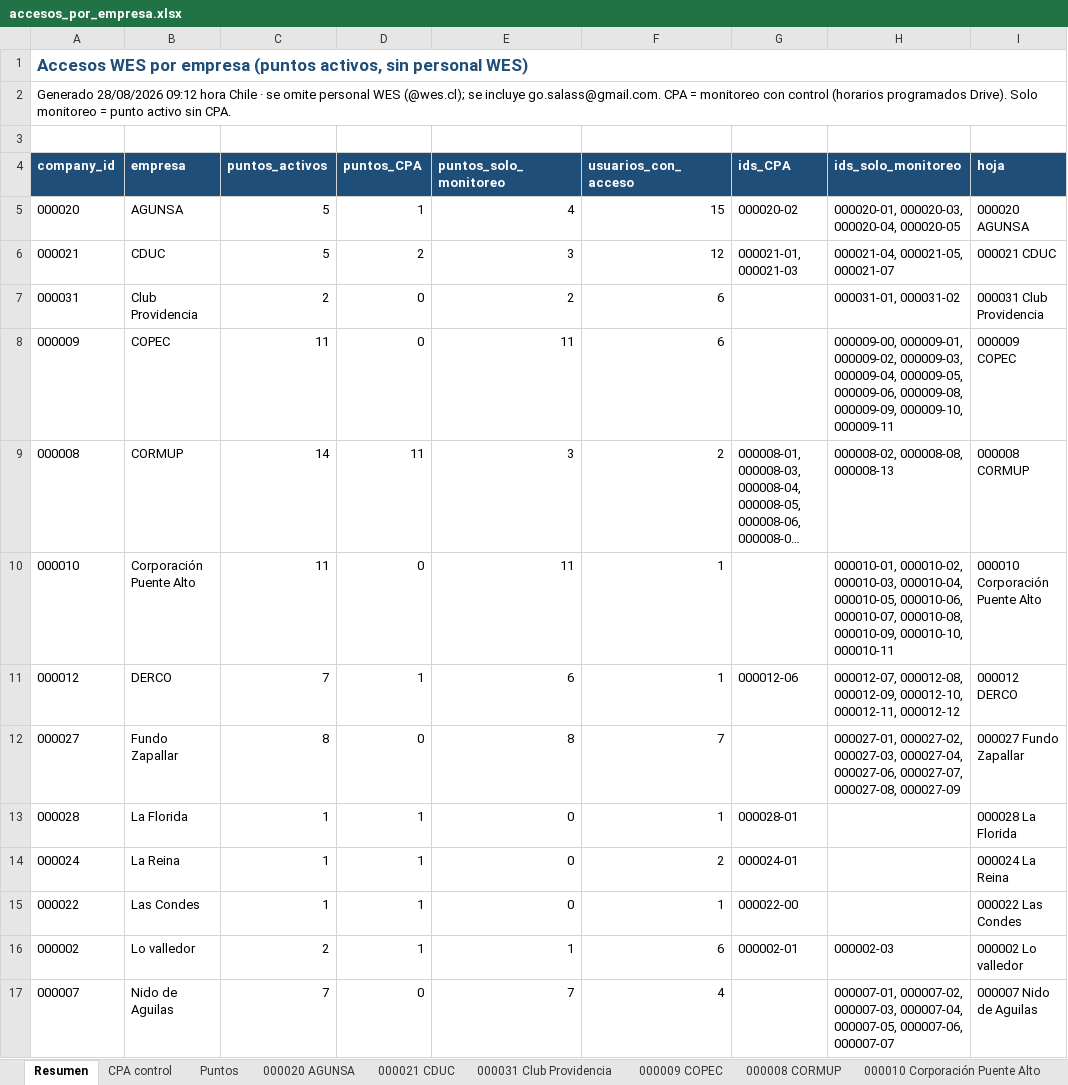
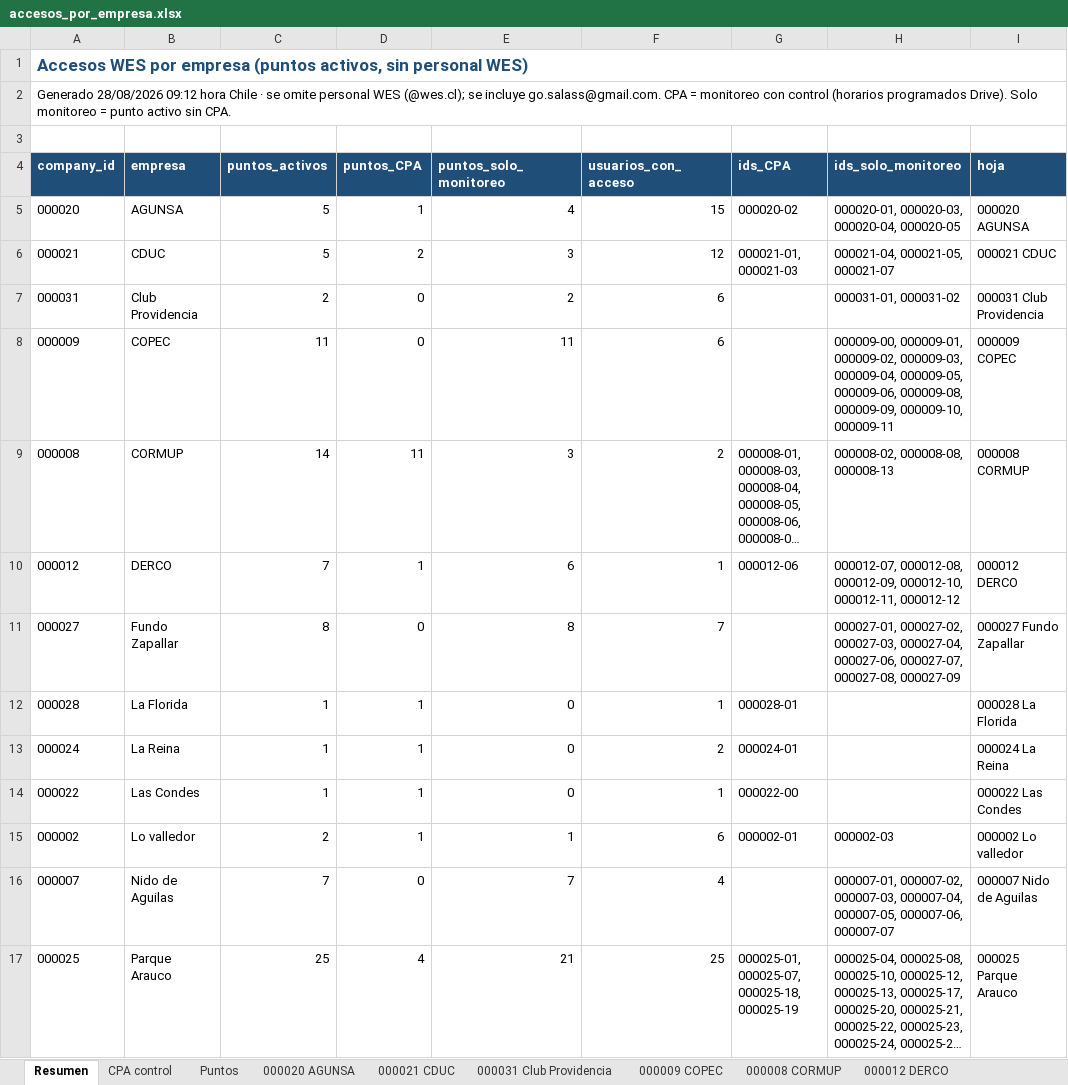
Before and after one commit to anibaloperacionesWes/wes-scripts, an Excel workbook: reports/Usuarios/acceso_por_empresa/accesos_por_empresa.xlsx, sheet Resumen, drawn as a sheet; only a part is shown; the shorter side is filled out with more unchanged rows; long unchanged cells end in …; values as stored, in another font and other column widths than the file's, no borders; the diff names each change by its address in the sheet, - before the commit and + after, or states it on an @@ line.

```diff
--- a/reports/Usuarios/acceso_por_empresa/accesos_por_empresa.xlsx (sheet Resumen)
+++ b/reports/Usuarios/acceso_por_empresa/accesos_por_empresa.xlsx (sheet Resumen)
-sheet tab: 000010 Corporación Puente Alto
-row 10: 000010 | Corporación Puente Alto | 11 | 0 | 11 | 1 |  | 000010-01, 000010-02, 000010-03, 000010-04, 000010-05, 000010-06, 000010-07, 000010-08, 000010-09, 000010-10, 000010-11 | 000010 Corporación Puente Alto
```
Also changed, not shown: sheet Puntos, 2 other files.
